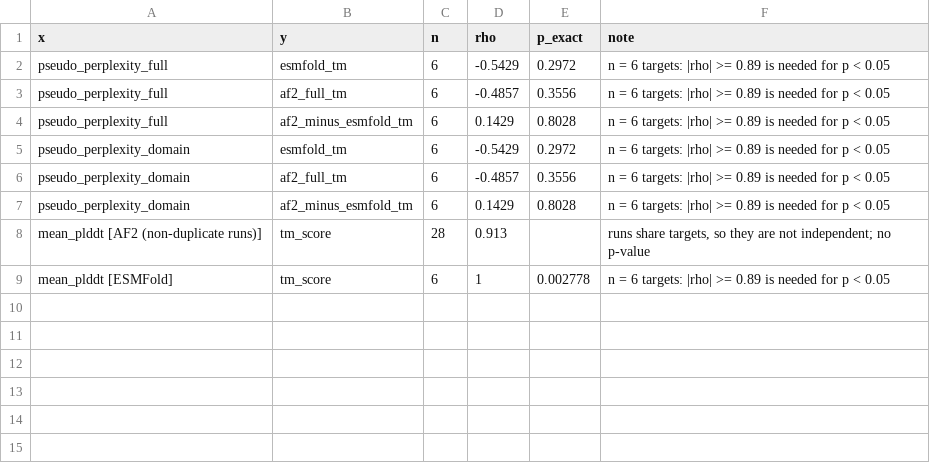
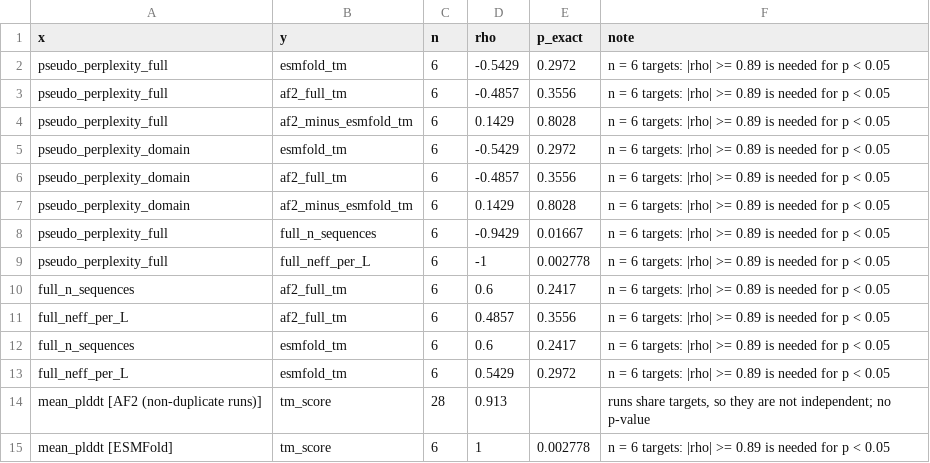
Before and after one commit to nancyihechu/casp15-af2-vs-esmfold, a CSV file: results/tables/spearman.csv, drawn as a sheet.

```diff
--- a/results/tables/spearman.csv
+++ b/results/tables/spearman.csv
@@ -7,2 +7,8 @@ pseudo_perplexity_domain,af2_full_tm,6,-0.4857,0.3556,n = 6 targets: |rho| >= 0.
 pseudo_perplexity_domain,af2_minus_esmfold_tm,6,0.1429,0.8028,n = 6 targets: |rho| >= 0.89 is needed for p < 0.05
+pseudo_perplexity_full,full_n_sequences,6,-0.9429,0.01667,n = 6 targets: |rho| >= 0.89 is needed for p < 0.05
+pseudo_perplexity_full,full_neff_per_L,6,-1,0.002778,n = 6 targets: |rho| >= 0.89 is needed for p < 0.05
+full_n_sequences,af2_full_tm,6,0.6,0.2417,n = 6 targets: |rho| >= 0.89 is needed for p < 0.05
+full_neff_per_L,af2_full_tm,6,0.4857,0.3556,n = 6 targets: |rho| >= 0.89 is needed for p < 0.05
+full_n_sequences,esmfold_tm,6,0.6,0.2417,n = 6 targets: |rho| >= 0.89 is needed for p < 0.05
+full_neff_per_L,esmfold_tm,6,0.5429,0.2972,n = 6 targets: |rho| >= 0.89 is needed for p < 0.05
 mean_plddt [AF2 (non-duplicate runs)],tm_score,28,0.913,,"runs share targets, so they are not independent; no p-value"
```
Also changed, not shown: results/tables/perplexity_vs_accuracy.csv, 12 other files.
